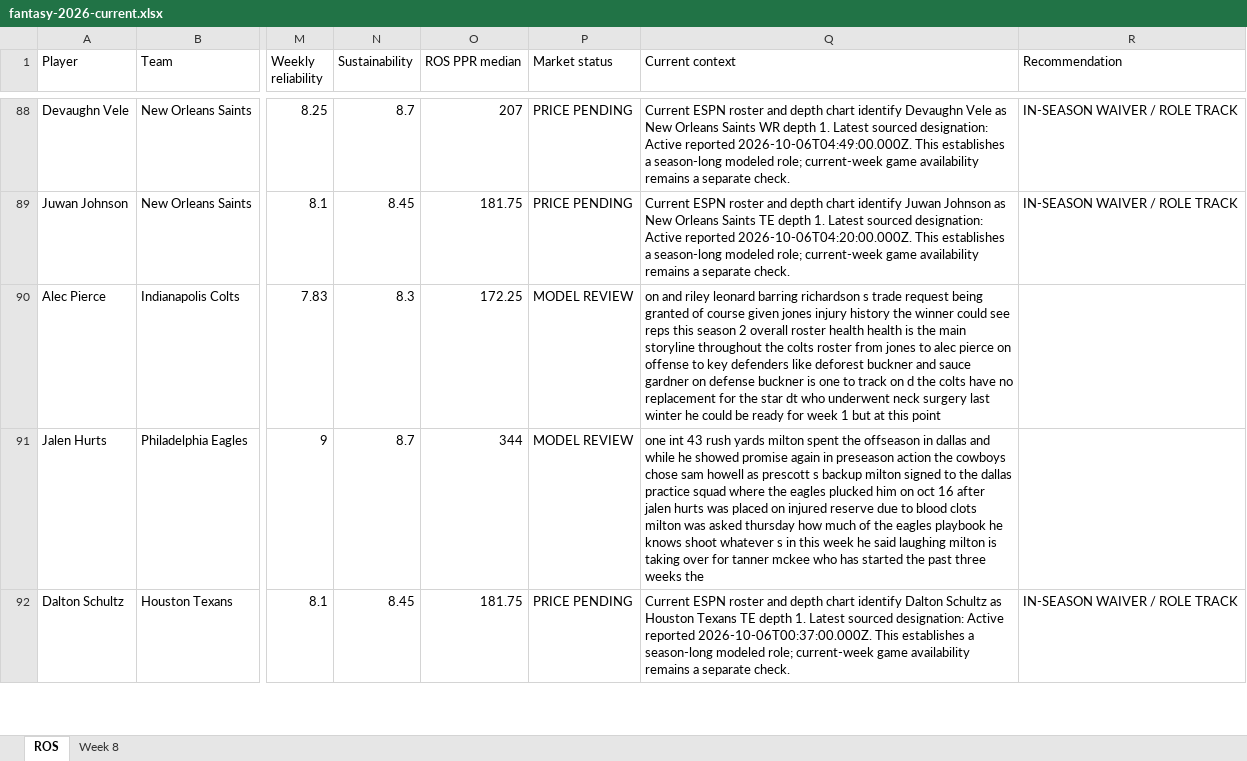
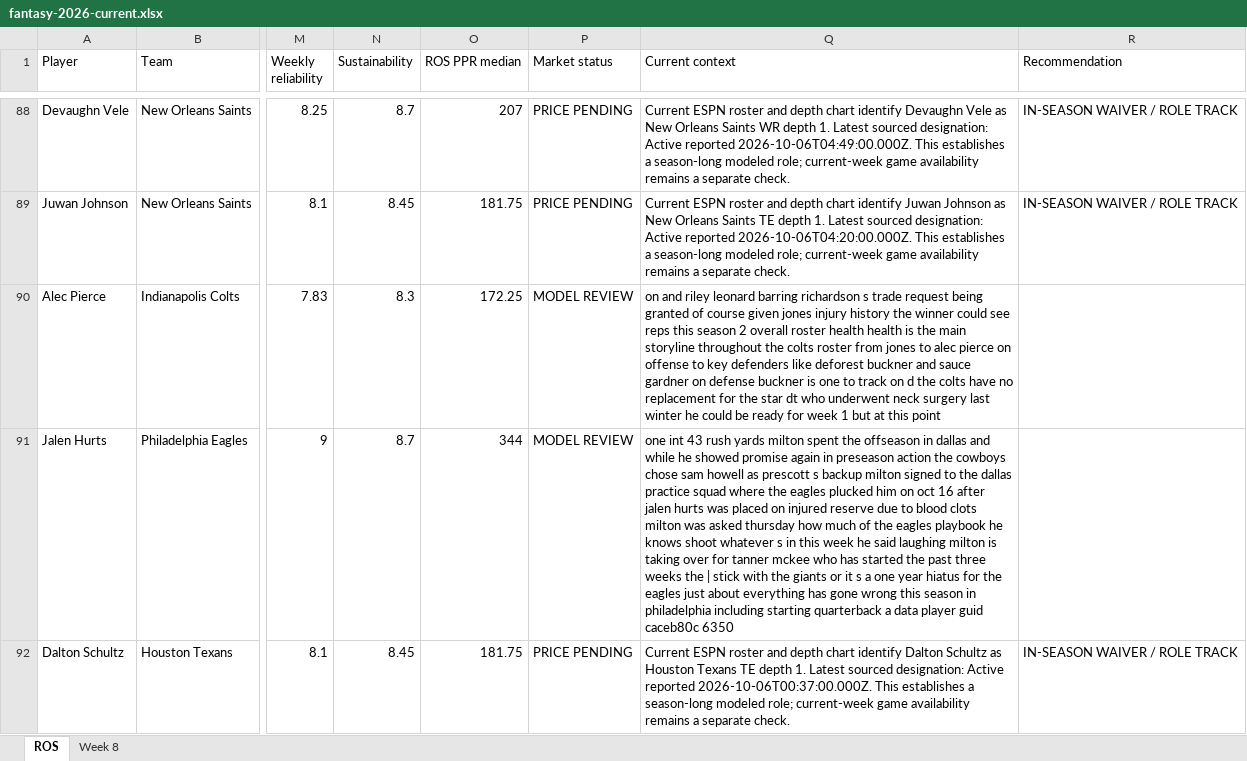
Before and after one commit to brandonlowery013-glitch/-fantasy-2026-player-comparison-, an Excel workbook: exports/fantasy-2026-current.xlsx, sheet ROS, drawn as a sheet; only a part is shown, gaps mark what is left out; values as stored, in another font and other column widths than the file's, no borders; the diff covers the shown part only; the diff names each change by its address in the sheet, - before the commit and + after, or states it on an @@ line.

```diff
--- a/exports/fantasy-2026-current.xlsx (sheet ROS)
+++ b/exports/fantasy-2026-current.xlsx (sheet ROS)
-Q91 (Current context): …weeks the
+Q91 (Current context): …weeks the | stick with the giants or it s a one year hiatus for the eagles just about everything has gone wrong this season in philadelphia including starting quarterback a data player guid caceb80c 6350
```
Also changed, not shown: 5 edited cells elsewhere in this sheet.
